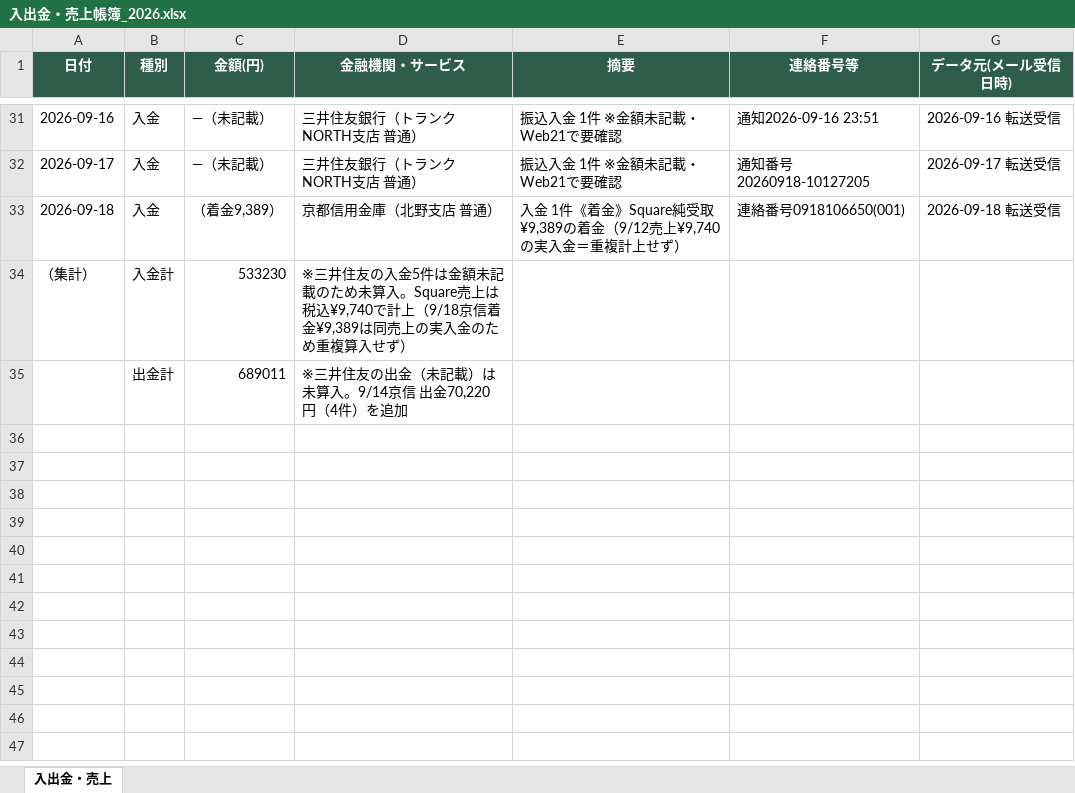
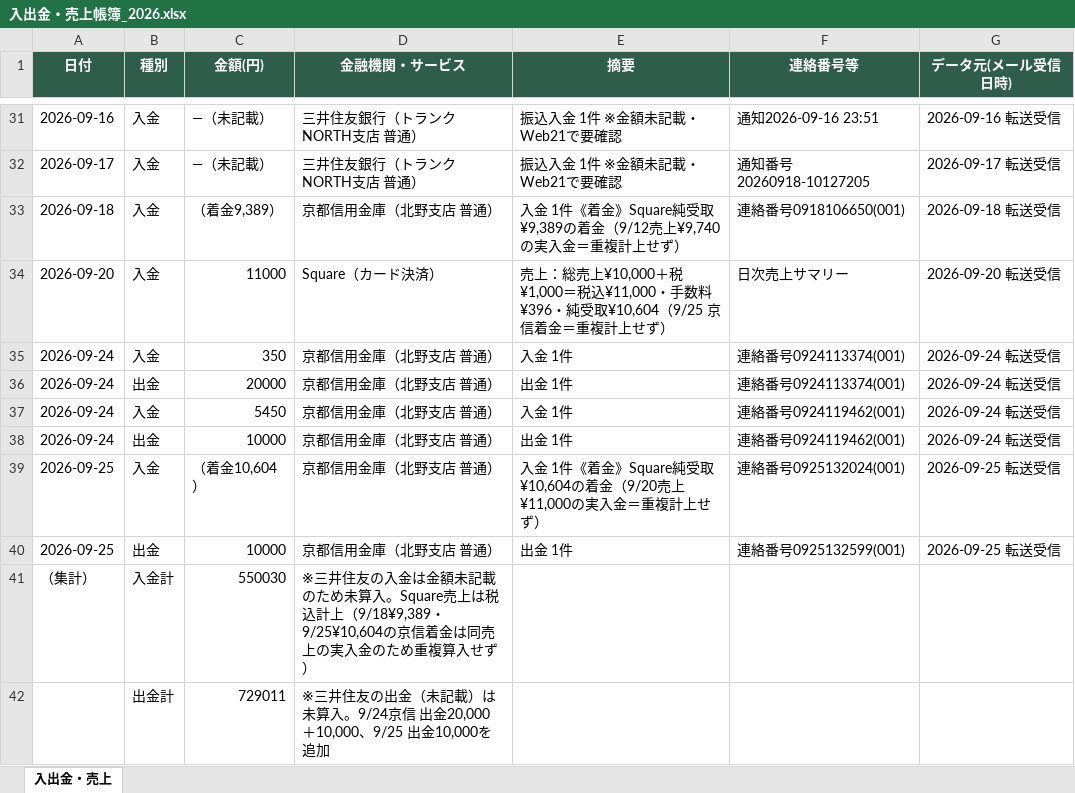
Before and after one commit to tosinariy0918/Private, an Excel workbook: company/secretary/経理/売上帳簿/入出金・売上帳簿_2026.xlsx, sheet 入出金・売上, drawn as a sheet; only a part is shown, gaps mark what is left out; values as stored, in another font and other column widths than the file's, no borders; removed rows and columns are numbered as before the commit, all else as after; the diff names each change by its address in the sheet, - before the commit and + after, or states it on an @@ line.

```diff
--- a/company/secretary/経理/売上帳簿/入出金・売上帳簿_2026.xlsx (sheet 入出金・売上)
+++ b/company/secretary/経理/売上帳簿/入出金・売上帳簿_2026.xlsx (sheet 入出金・売上)
+row 34: 2026-09-20 | 入金 | 11000 | Square（カード決済） | 売上：総売上¥10,000＋税¥1,000＝税込¥11,000・手数料¥396・純受取¥10,604（9/25 京信着金＝重複計上せず） | 日次売上サマリー | 2026-09-20 転送受信
+row 35: 2026-09-24 | 入金 | 350 | 京都信用金庫（北野支店 普通） | 入金 1件 | 連絡番号0924113374(001) | 2026-09-24 転送受信
+row 36: 2026-09-24 | 出金 | 20000 | 京都信用金庫（北野支店 普通） | 出金 1件 | 連絡番号0924113374(001) | 2026-09-24 転送受信
+row 37: 2026-09-24 | 入金 | 5450 | 京都信用金庫（北野支店 普通） | 入金 1件 | 連絡番号0924119462(001) | 2026-09-24 転送受信
+row 38: 2026-09-24 | 出金 | 10000 | 京都信用金庫（北野支店 普通） | 出金 1件 | 連絡番号0924119462(001) | 2026-09-24 転送受信
+row 39: 2026-09-25 | 入金 | （着金10,604） | 京都信用金庫（北野支店 普通） | 入金 1件《着金》Square純受取¥10,604の着金（9/20売上¥11,000の実入金＝重複計上せず） | 連絡番号0925132024(001) | 2026-09-25 転送受信
+row 40: 2026-09-25 | 出金 | 10000 | 京都信用金庫（北野支店 普通） | 出金 1件 | 連絡番号0925132599(001) | 2026-09-25 転送受信
-C41 (金額(円)): 533230
+C41 (金額(円)): 550030
-D41 (金融機関・サービス): …友の入金5件は金額未記載のため未算入。Square売上は税込¥9,740で計上（9/18京信着金¥9,389は同売上…
+D41 (金融機関・サービス): …友の入金は金額未記載のため未算入。Square売上は税込計上（9/18¥9,389・9/25¥10,604の京信着金は同売上…
-row 35:  | 出金計 | 689011 | ※三井住友の出金（未記載）は未算入。9/14京信 出金70,220円（4件）を追加
+row 42:  | 出金計 | 729011 | ※三井住友の出金（未記載）は未算入。9/24京信 出金20,000＋10,000、9/25 出金10,000を追加
```
Also changed, not shown: 2 other files.
